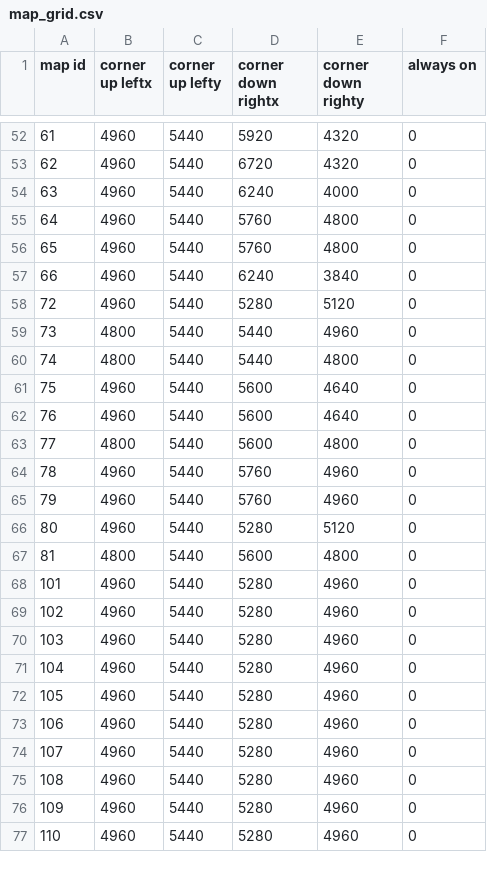
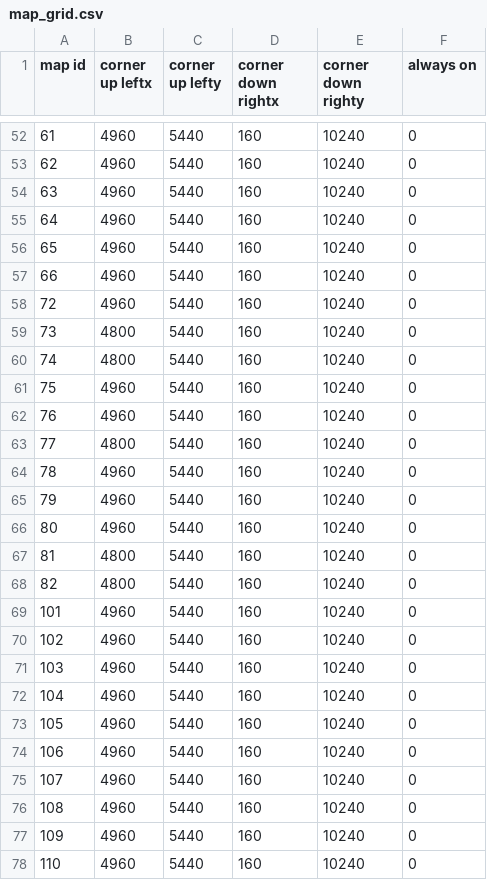
Before and after one commit to DrakiaXYZ/osrose-droprev, a CSV file: Binary/data/map_grid.csv, drawn as a sheet; only a part is shown, gaps mark what is left out; the diff covers the shown part only.

```diff
--- a/Binary/data/map_grid.csv
+++ b/Binary/data/map_grid.csv
@@ -52,26 +52,27 @@ map id,corner up leftx,corner up lefty,corner down rightx,corner down righty,alw
-61,4960,5440,5920,4320,0
-62,4960,5440,6720,4320,0
-63,4960,5440,6240,4000,0
-64,4960,5440,5760,4800,0
-65,4960,5440,5760,4800,0
-66,4960,5440,6240,3840,0
-72,4960,5440,5280,5120,0
-73,4800,5440,5440,4960,0
-74,4800,5440,5440,4800,0
-75,4960,5440,5600,4640,0
-76,4960,5440,5600,4640,0
-77,4800,5440,5600,4800,0
-78,4960,5440,5760,4960,0
-79,4960,5440,5760,4960,0
-80,4960,5440,5280,5120,0
-81,4800,5440,5600,4800,0
-101,4960,5440,5280,4960,0
-102,4960,5440,5280,4960,0
-103,4960,5440,5280,4960,0
-104,4960,5440,5280,4960,0
-105,4960,5440,5280,4960,0
-106,4960,5440,5280,4960,0
-107,4960,5440,5280,4960,0
-108,4960,5440,5280,4960,0
-109,4960,5440,5280,4960,0
-110,4960,5440,5280,4960,0
+61,4960,5440,160,10240,0
+62,4960,5440,160,10240,0
+63,4960,5440,160,10240,0
+64,4960,5440,160,10240,0
+65,4960,5440,160,10240,0
+66,4960,5440,160,10240,0
+72,4960,5440,160,10240,0
+73,4800,5440,160,10240,0
+74,4800,5440,160,10240,0
+75,4960,5440,160,10240,0
+76,4960,5440,160,10240,0
+77,4800,5440,160,10240,0
+78,4960,5440,160,10240,0
+79,4960,5440,160,10240,0
+80,4960,5440,160,10240,0
+81,4800,5440,160,10240,0
+82,4800,5440,160,10240,0
+101,4960,5440,160,10240,0
+102,4960,5440,160,10240,0
+103,4960,5440,160,10240,0
+104,4960,5440,160,10240,0
+105,4960,5440,160,10240,0
+106,4960,5440,160,10240,0
+107,4960,5440,160,10240,0
+108,4960,5440,160,10240,0
+109,4960,5440,160,10240,0
+110,4960,5440,160,10240,0
```
Also changed, not shown: 128 edited cells elsewhere in this file, 9 other files.
